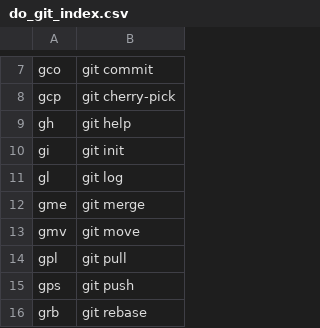
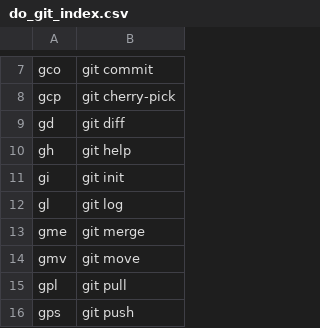
Before and after one commit to wdicarlo/wdc-do-commands, a CSV file: bin/do_git_index.csv, drawn as a sheet; only a part is shown, gaps mark what is left out; the shorter side is filled out with more unchanged rows; the diff names each change by its address in the sheet, - before the commit and + after, or states it on an @@ line.

```diff
--- a/bin/do_git_index.csv
+++ b/bin/do_git_index.csv
+row 9: gd | git diff
```
Also changed, not shown: 1 other file.
